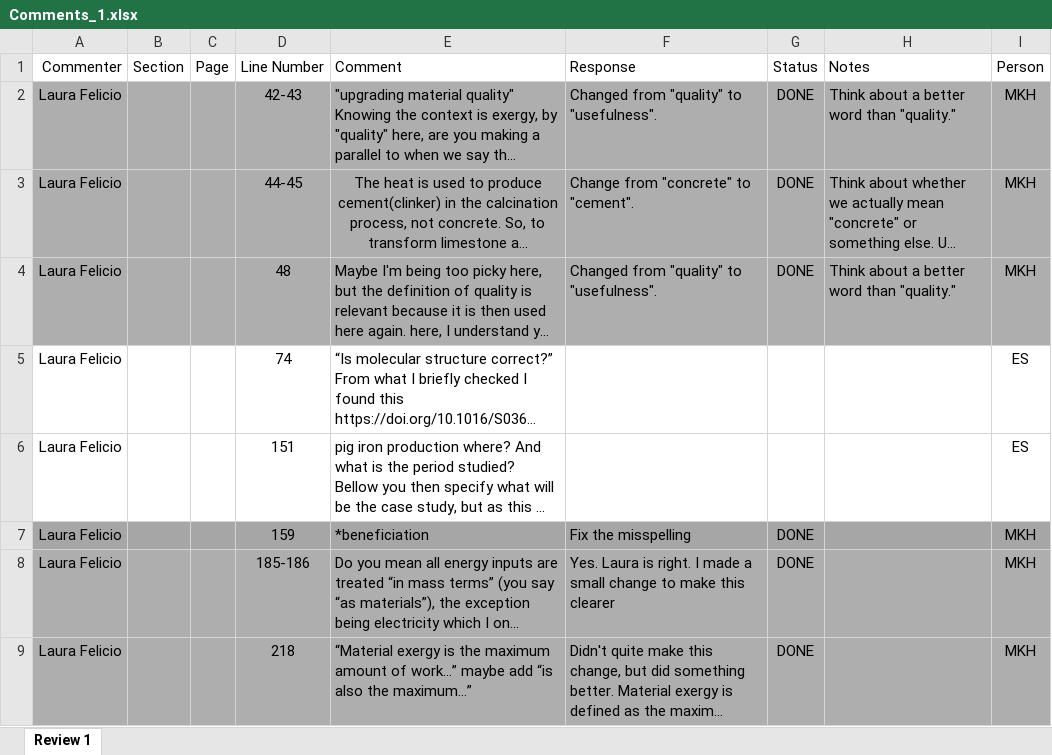
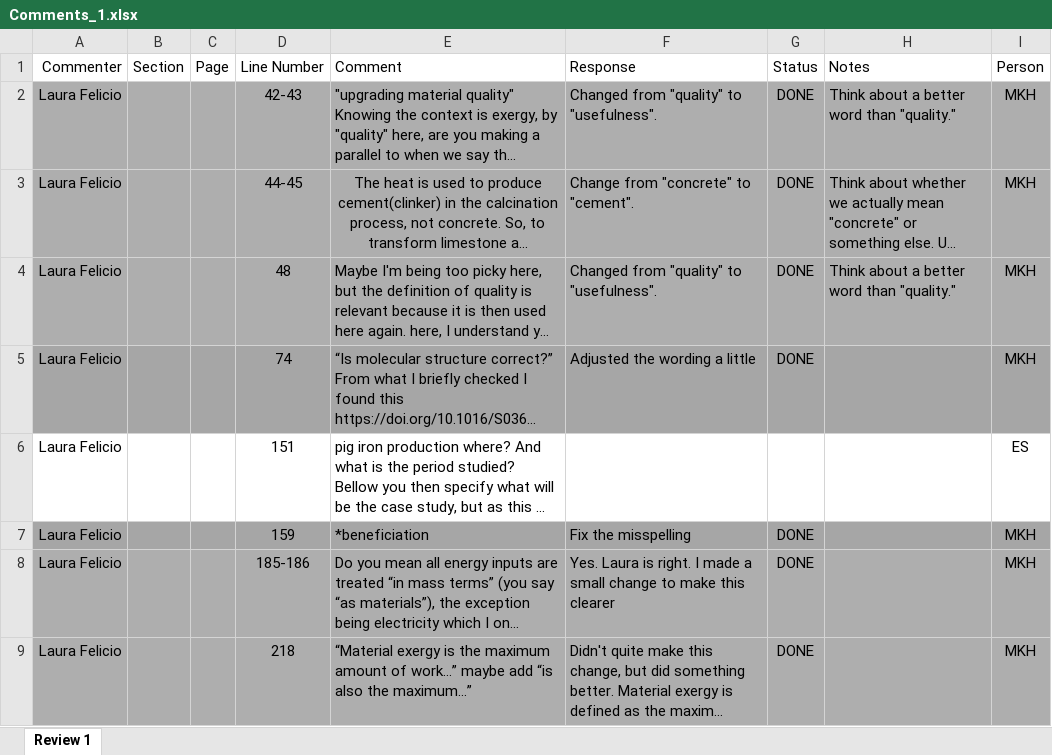
Before and after one commit to MatthewHeun/MaterialExergyPaper2025, an Excel workbook: Submissions/2-Comments from internal reviewers/Comments_1.xlsx, sheet Review 1, drawn as a sheet; only a part is shown; long unchanged cells end in …; values as stored, in another font and other column widths than the file's, no borders; charts and pictures not drawn; the diff names each change by its address in the sheet, - before the commit and + after, or states it on an @@ line.

Commit message:
Update chemical exergy section.

```diff
--- a/Submissions/2-Comments from internal reviewers/Comments_1.xlsx (sheet Review 1)
+++ b/Submissions/2-Comments from internal reviewers/Comments_1.xlsx (sheet Review 1)
-A5:I5 fill: none
+A5:I5 fill: #A6A6A6
-F5 (Response): (empty)
+F5 (Response): Adjusted the wording a little
-G5 (Status): (empty)
+G5 (Status): DONE
-I5 (Person): ES
+I5 (Person): MKH
```
Also changed, not shown: 1 other file.
